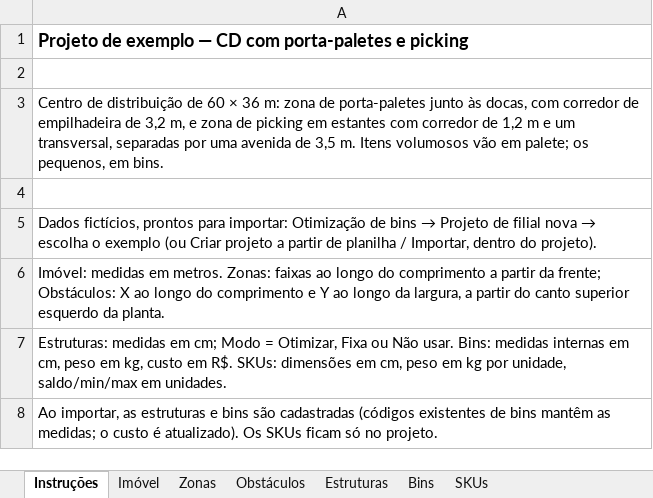
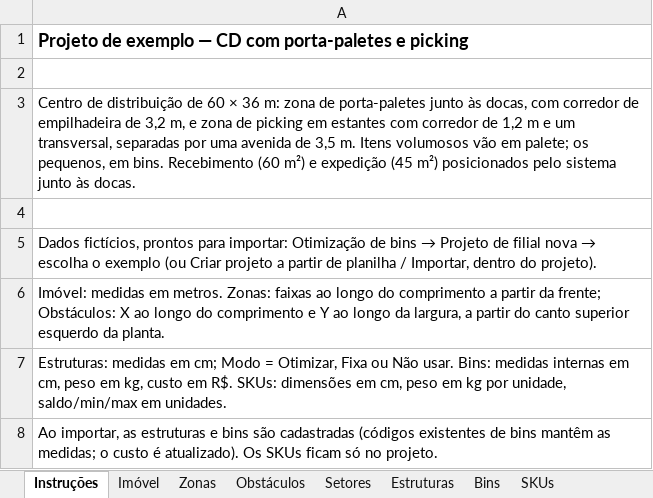
Before and after one commit to xflprflx/storage-optimization, an Excel workbook: samples/exemplos/cd-paletes-picking.xlsx, sheet Instruções, drawn as a sheet; values as stored, in another font and other column widths than the file's, no borders; the diff names each change by its address in the sheet, - before the commit and + after, or states it on an @@ line.

```diff
--- a/samples/exemplos/cd-paletes-picking.xlsx (sheet Instruções)
+++ b/samples/exemplos/cd-paletes-picking.xlsx (sheet Instruções)
+sheet tab: Setores
-A3: …em bins.
+A3: …em bins. Recebimento (60 m²) e expedição (45 m²) posicionados pelo sistema junto às docas.
```
Also changed, not shown: sheet Estruturas, samples/exemplos/galpao-medio.xlsx, samples/exemplos/imovel-estreito.xlsx, 17 other files.
